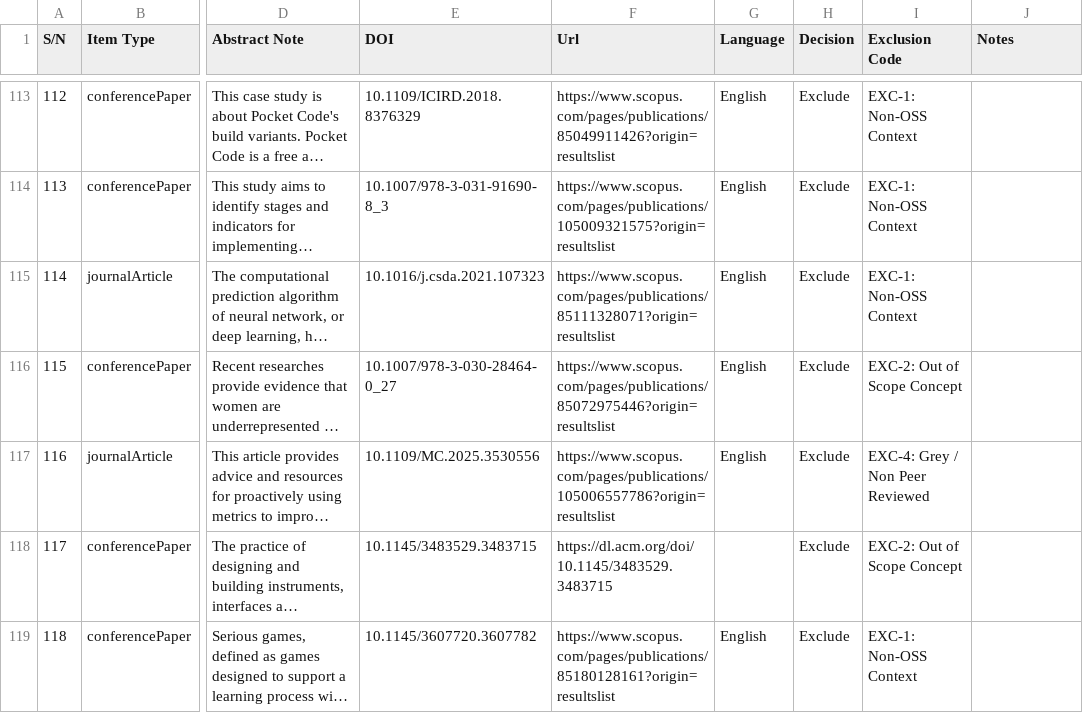
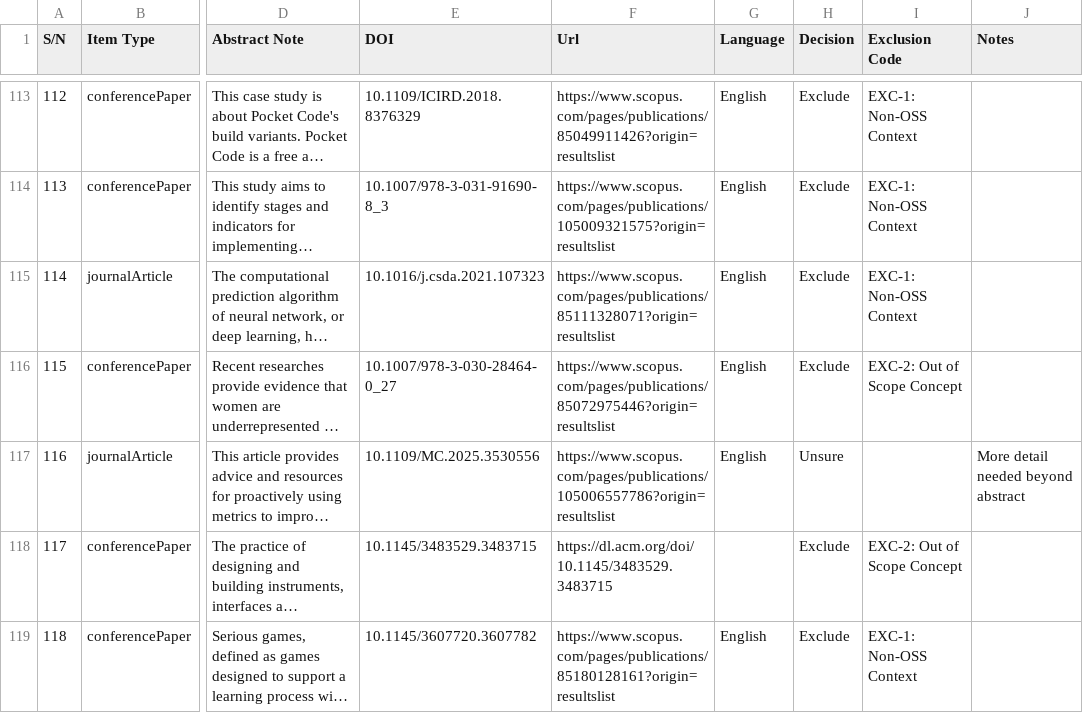
Before and after one commit to arndom/msc-scoping-review-screening-p1, a CSV file: ground_truth_screened_291.csv, drawn as a sheet; only a part is shown, gaps mark what is left out; long unchanged cells end in …; the diff names each change by its address in the sheet, - before the commit and + after, or states it on an @@ line.

```diff
--- a/ground_truth_screened_291.csv
+++ b/ground_truth_screened_291.csv
-H117 (Decision): Exclude
+H117 (Decision): Unsure
-I117 (Exclusion Code): EXC-4: Grey / Non Peer Reviewed
+I117 (Exclusion Code): (empty)
-J117 (Notes): (empty)
+J117 (Notes): More detail needed beyond abstract
```
Also changed, not shown: llm_screened_291.csv, 3 other files.
